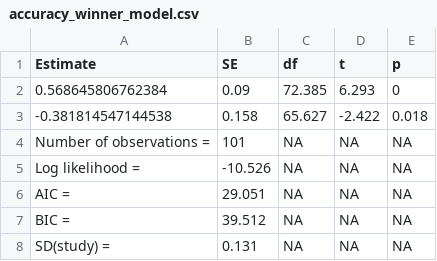
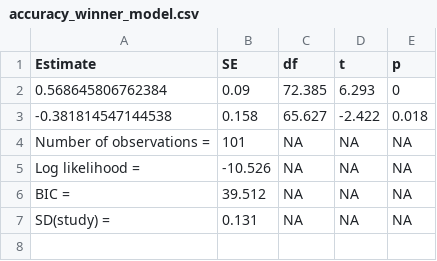
Before and after one commit to jacoborquin/emma, a CSV file: tables/accuracy_winner_model.csv, drawn as a sheet.

```diff
--- a/tables/accuracy_winner_model.csv
+++ b/tables/accuracy_winner_model.csv
@@ -5,3 +5,2 @@ Number of observations =,101,NA,NA,NA
 Log likelihood =,-10.526,NA,NA,NA
-AIC =,29.051,NA,NA,NA
 BIC =,39.512,NA,NA,NA
```
Also changed, not shown: tables/eyetracker_specs.csv, tables/main_results.csv, 22 other files.
